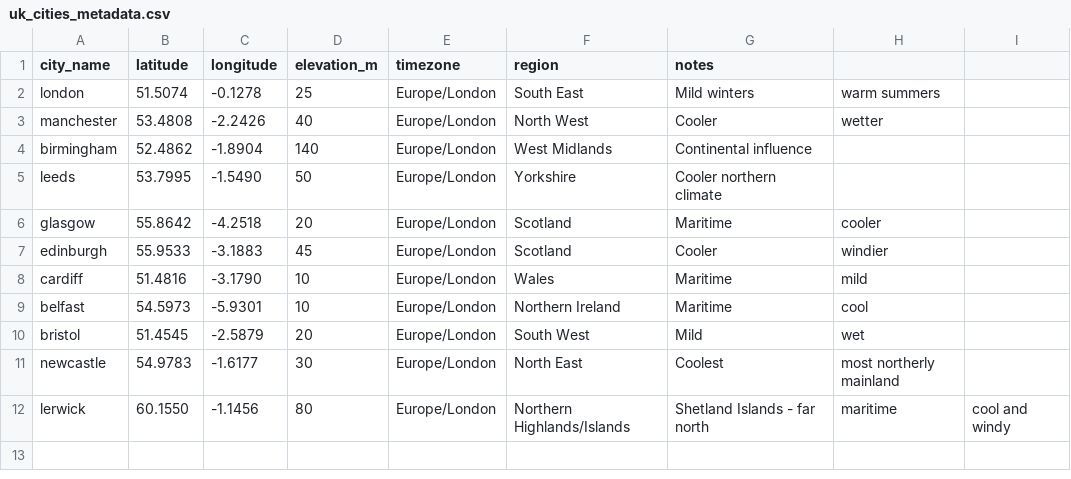
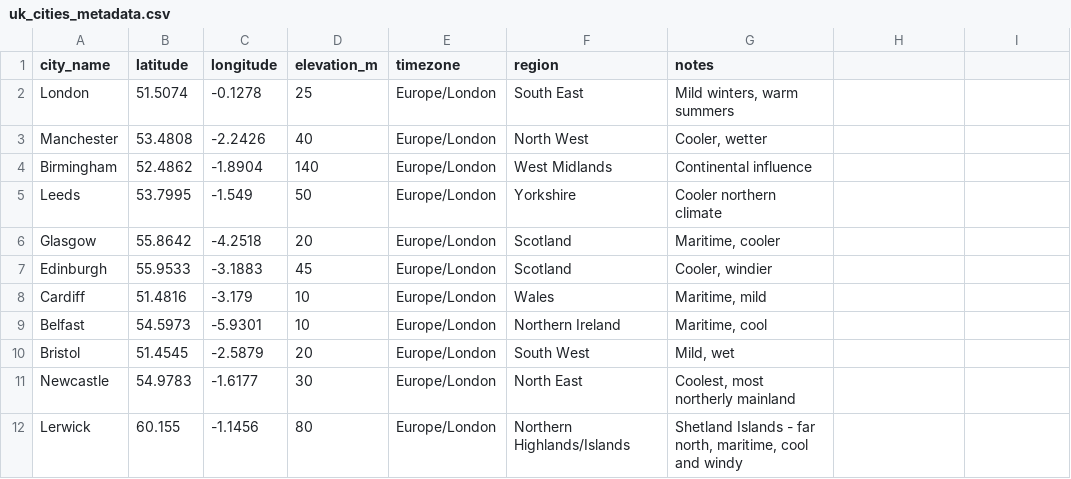
Before and after one commit to Frazcoding/Portfolio-Code, a CSV file: data/climate/uk_cities_metadata.csv, drawn as a sheet.

Commit message:
Add climate data for 11 UK cities with processing scripts
- Add raw hourly climate data (2014-2024) for 11 UK cities from Meteostat
- Add processed data with derived metrics (solar radiation, HDD, CDD, design temps)
- Add monthly statistics for all cities
- Add station mapping CSV
- Add fetch_climate_data.py and process_climate_data.py scripts
- Update notebooks with fixes for meteostat API changes
- Include Lerwick (Shetland Islands) as requested

Data: ~860,000 hourly records across 11 cities
Cities: London, Manchester, Birmingham, Leeds, Glasgow, Edinburgh, Cardiff, Belfast, Bristol, Newcastle, Lerwick

Co-authored-by: Frazcoding <Frazcoding@users.noreply.github.com>

```diff
--- a/data/climate/uk_cities_metadata.csv
+++ b/data/climate/uk_cities_metadata.csv
@@ -1,12 +1,12 @@
 city_name,latitude,longitude,elevation_m,timezone,region,notes
-london,51.5074,-0.1278,25,Europe/London,South East,Mild winters, warm summers
-manchester,53.4808,-2.2426,40,Europe/London,North West,Cooler, wetter
-birmingham,52.4862,-1.8904,140,Europe/London,West Midlands,Continental influence
-leeds,53.7995,-1.5490,50,Europe/London,Yorkshire,Cooler northern climate
-glasgow,55.8642,-4.2518,20,Europe/London,Scotland,Maritime, cooler
-edinburgh,55.9533,-3.1883,45,Europe/London,Scotland,Cooler, windier
-cardiff,51.4816,-3.1790,10,Europe/London,Wales,Maritime, mild
-belfast,54.5973,-5.9301,10,Europe/London,Northern Ireland,Maritime, cool
-bristol,51.4545,-2.5879,20,Europe/London,South West,Mild, wet
-newcastle,54.9783,-1.6177,30,Europe/London,North East,Coolest, most northerly mainland
-lerwick,60.1550,-1.1456,80,Europe/London,Northern Highlands/Islands,Shetland Islands - far north, maritime, cool and windy
+London,51.5074,-0.1278,25,Europe/London,South East,"Mild winters, warm summers"
+Manchester,53.4808,-2.2426,40,Europe/London,North West,"Cooler, wetter"
+Birmingham,52.4862,-1.8904,140,Europe/London,West Midlands,Continental influence
+Leeds,53.7995,-1.549,50,Europe/London,Yorkshire,Cooler northern climate
+Glasgow,55.8642,-4.2518,20,Europe/London,Scotland,"Maritime, cooler"
+Edinburgh,55.9533,-3.1883,45,Europe/London,Scotland,"Cooler, windier"
+Cardiff,51.4816,-3.179,10,Europe/London,Wales,"Maritime, mild"
+Belfast,54.5973,-5.9301,10,Europe/London,Northern Ireland,"Maritime, cool"
+Bristol,51.4545,-2.5879,20,Europe/London,South West,"Mild, wet"
+Newcastle,54.9783,-1.6177,30,Europe/London,North East,"Coolest, most northerly mainland"
+Lerwick,60.155,-1.1456,80,Europe/London,Northern Highlands/Islands,"Shetland Islands - far north, maritime, cool and windy"
```
Also changed, not shown: 39 other files.
